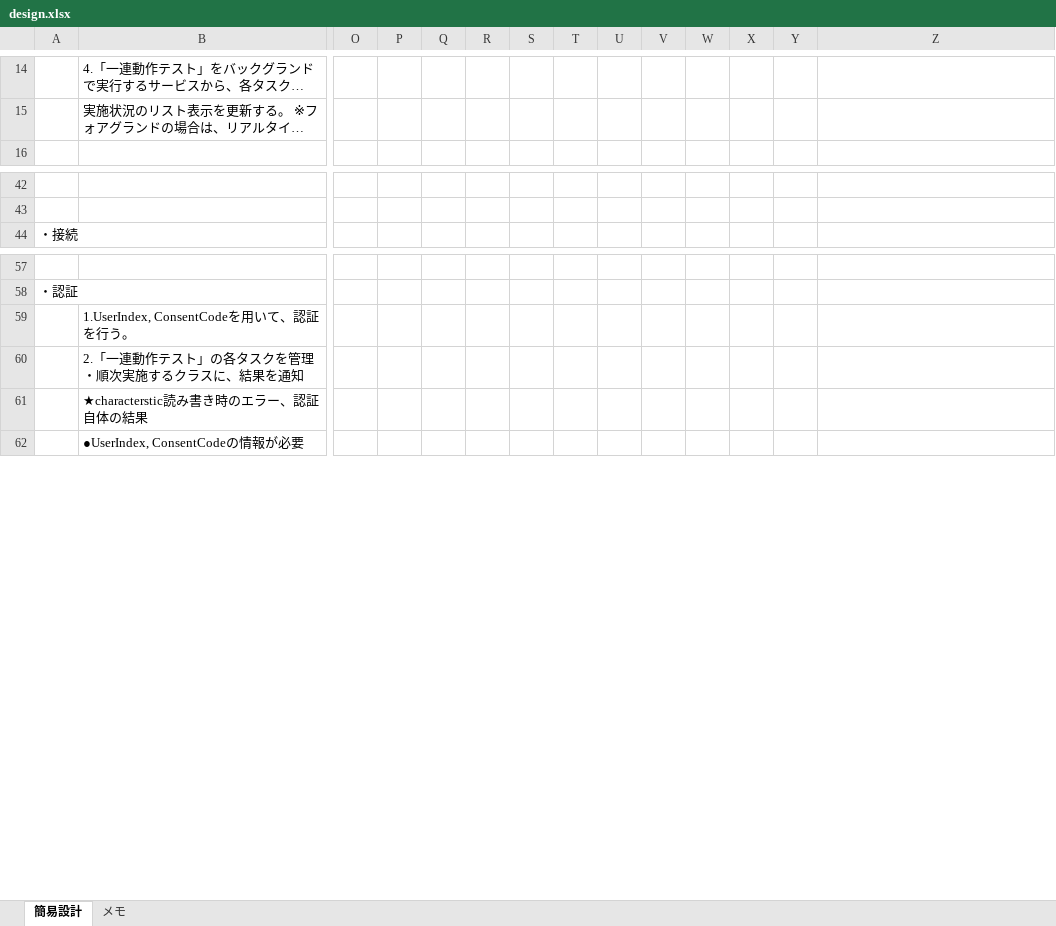
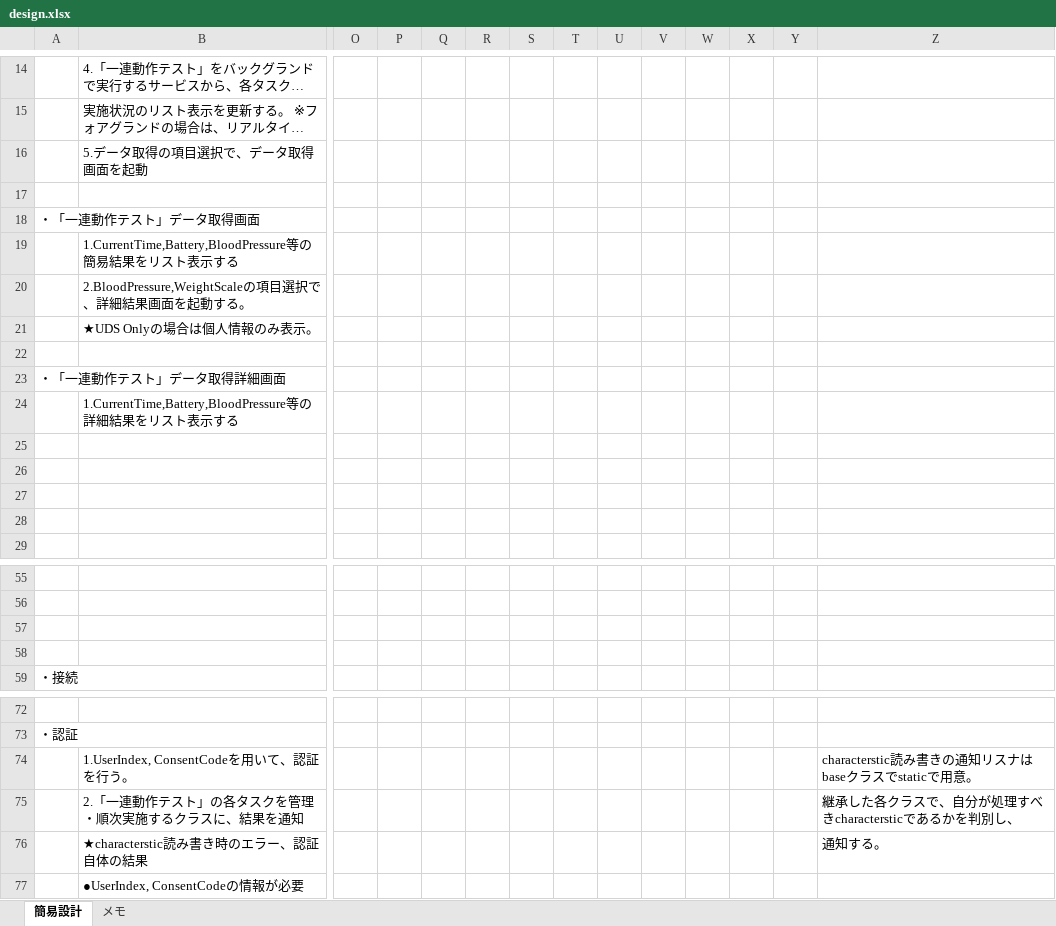
Before and after one commit to pontako/sample, an Excel workbook: SequentialTest/design.xlsx, sheet 簡易設計, drawn as a sheet; only a part is shown, gaps mark what is left out; long unchanged cells end in …; values as stored, in another font and other column widths than the file's, no borders; charts and pictures not drawn; addresses are those after the commit; rows hold the shown columns only; the diff names each change by its address in the sheet, - before the commit and + after, or states it on an @@ line.

Commit message:
mod design

```diff
--- a/SequentialTest/design.xlsx (sheet 簡易設計)
+++ b/SequentialTest/design.xlsx (sheet 簡易設計)
+row 16:  | 5.データ取得の項目選択で、データ取得画面を起動
+row 17: (empty)
+row 18: ・「一連動作テスト」データ取得画面
+row 19:  | 1.CurrentTime,Battery,BloodPressure等の簡易結果をリスト表示する
+row 20:  | 2.BloodPressure,WeightScaleの項目選択で、詳細結果画面を起動する。
+row 21:  | ★UDS Onlyの場合は個人情報のみ表示。
+row 22: (empty)
+row 23: ・「一連動作テスト」データ取得詳細画面
+row 24:  | 1.CurrentTime,Battery,BloodPressure等の詳細結果をリスト表示する
+row 25: (empty)
+row 26: (empty)
+row 27: (empty)
+row 28: (empty)
+row 57: (empty)
+row 58: (empty)
-Z74: (empty)
+Z74: characterstic読み書きの通知リスナはbaseクラスでstaticで用意。
-Z75: (empty)
+Z75: 継承した各クラスで、自分が処理すべきcharactersticであるかを判別し、
-Z76: (empty)
+Z76: 通知する。
```
Also changed, not shown: sheet メモ, charts or pictures.
